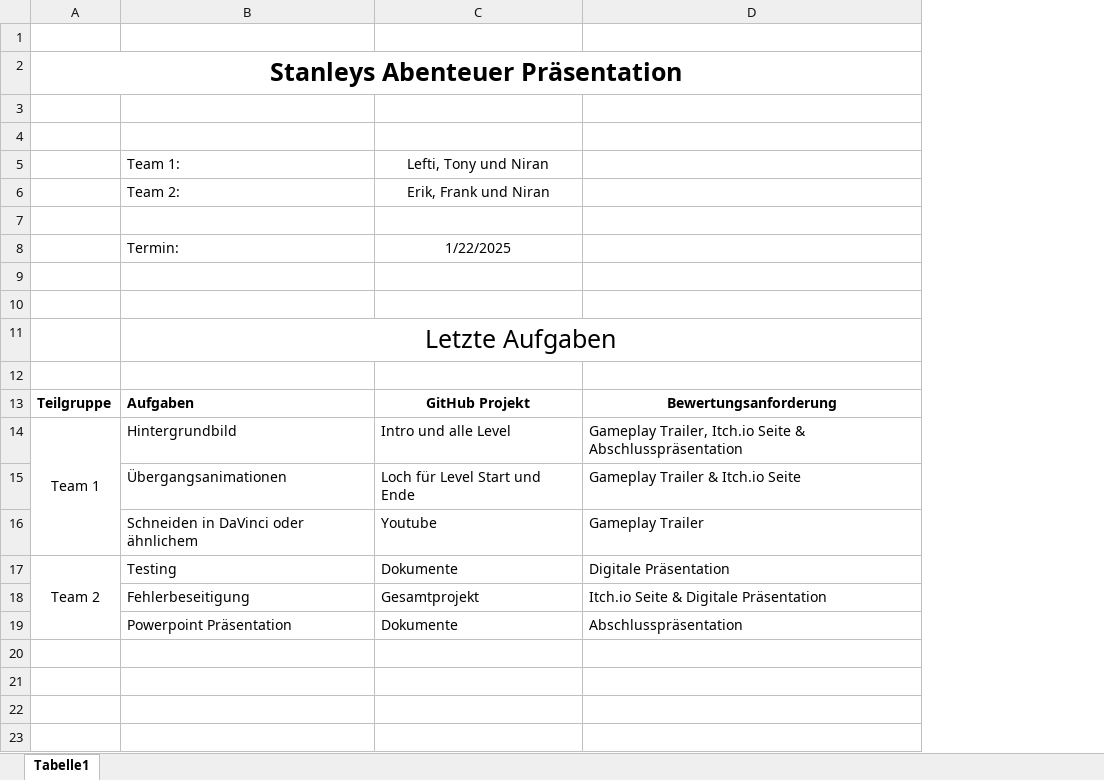
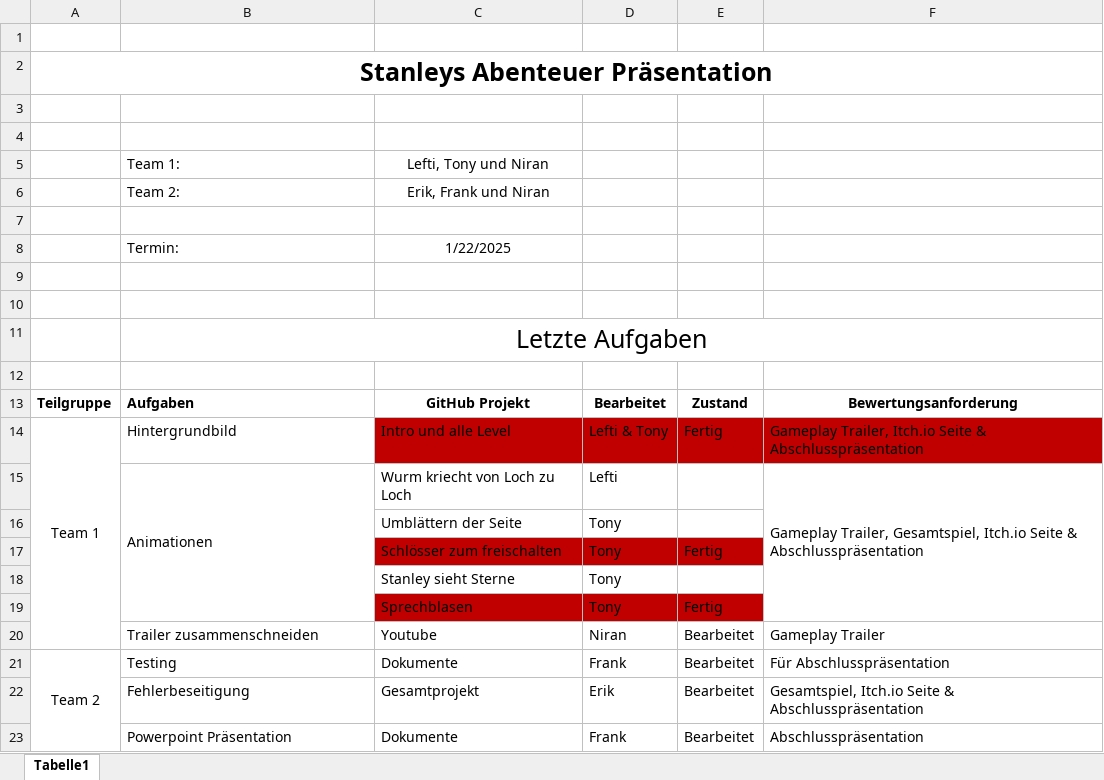
Before and after one commit to Korvek/HangedLarryStan, an Excel workbook: Assets/Documents/Stanleys Abenteuer Aufgaben 20.01.2023.xlsx, sheet Tabelle1, drawn as a sheet; values as stored, in another font and other column widths than the file's, no borders; removed rows and columns are numbered as before the commit, all else as after; the diff names each change by its address in the sheet, - before the commit and + after, or states it on an @@ line.

```diff
--- a/Assets/Documents/Stanleys Abenteuer Aufgaben 20.01.2023.xlsx (sheet Tabelle1)
+++ b/Assets/Documents/Stanleys Abenteuer Aufgaben 20.01.2023.xlsx (sheet Tabelle1)
+column D, rows 13-14: Bearbeitet | Lefti & Tony; rows 20-23: Niran | Frank | Erik | Frank
+column E, rows 13-14: Zustand | Fertig; rows 20-23: all Bearbeitet
-C14 fill: none
+C14 fill: #C00000
-F14 fill: none
+F14 fill: #C00000
-row 15:  | Übergangsanimationen | Loch für Level Start und Ende | Gameplay Trailer & Itch.io Seite
+row 15:  | Animationen | Wurm kriecht von Loch zu Loch | Lefti |  | Gameplay Trailer, Gesamtspiel, Itch.io Seite & Abschlusspräsentation
+row 16:  |  | Umblättern der Seite | Tony
+row 17:  |  | Schlösser zum freischalten | Tony | Fertig
+row 18:  |  | Stanley sieht Sterne | Tony
+row 19:  |  | Sprechblasen | Tony | Fertig
-B20: Schneiden in DaVinci oder ähnlichem
+B20: Trailer zusammenschneiden
-F21: Digitale Präsentation
+F21: Für Abschlusspräsentation
-F22: Itch.io Seite & Digitale Präsentation
+F22: Gesamtspiel, Itch.io Seite & Abschlusspräsentation
```
Also changed, not shown: 7 other files.
